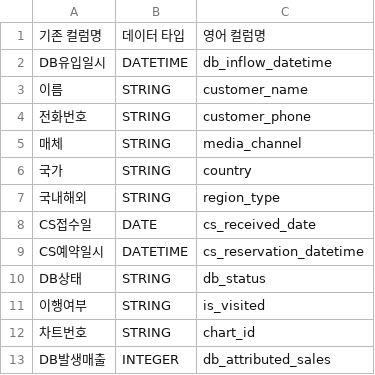
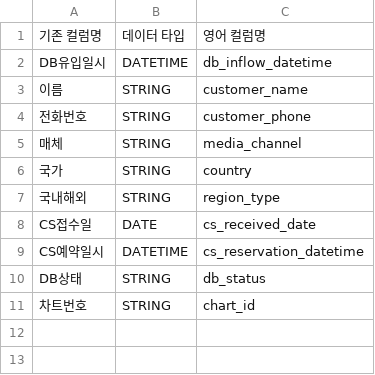
Before and after one commit to TU-data/gcp-gs-bq-uploader, a CSV file: schemas/02_outcall_raw.csv, drawn as a sheet.

Commit message:
아웃콜DB 컬럼 변경

```diff
--- a/schemas/02_outcall_raw.csv
+++ b/schemas/02_outcall_raw.csv
@@ -10,4 +10,2 @@ CS예약일시,DATETIME,cs_reservation_datetime
 DB상태,STRING,db_status
-이행여부,STRING,is_visited
 차트번호,STRING,chart_id
-DB발생매출,INTEGER,db_attributed_sales
```
